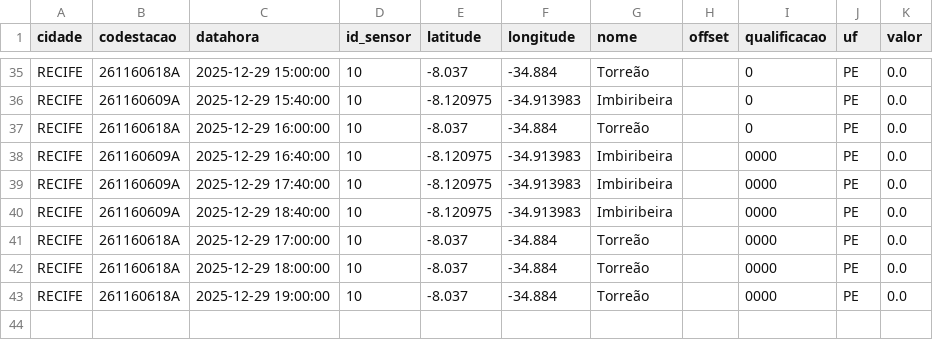
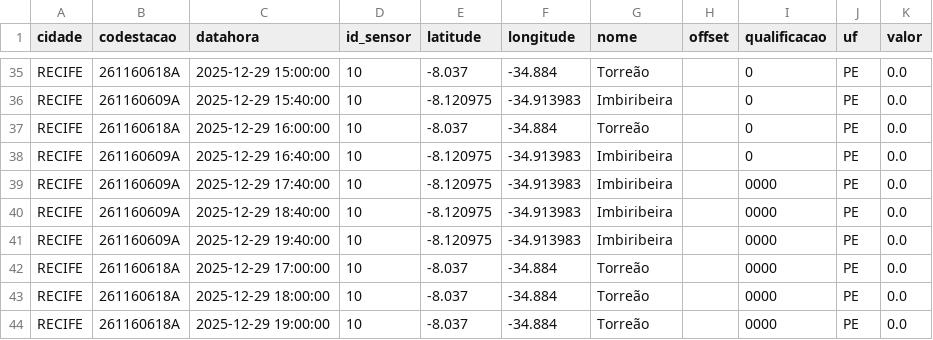
Before and after one commit to RafaellaB/Diagramas-de-risco-din-mico_01, a CSV file: chuva_recife_2025-12-29.csv, drawn as a sheet; only a part is shown, gaps mark what is left out.

```diff
--- a/chuva_recife_2025-12-29.csv
+++ b/chuva_recife_2025-12-29.csv
@@ -37,5 +37,6 @@ RECIFE,261160609A,2025-12-29 15:40:00,10,-8.120975,-34.913983,Imbiribeira,,0,PE,
 RECIFE,261160618A,2025-12-29 16:00:00,10,-8.037,-34.884,Torreão,,0,PE,0.0
-RECIFE,261160609A,2025-12-29 16:40:00,10,-8.120975,-34.913983,Imbiribeira,,0000,PE,0.0
+RECIFE,261160609A,2025-12-29 16:40:00,10,-8.120975,-34.913983,Imbiribeira,,0,PE,0.0
 RECIFE,261160609A,2025-12-29 17:40:00,10,-8.120975,-34.913983,Imbiribeira,,0000,PE,0.0
 RECIFE,261160609A,2025-12-29 18:40:00,10,-8.120975,-34.913983,Imbiribeira,,0000,PE,0.0
+RECIFE,261160609A,2025-12-29 19:40:00,10,-8.120975,-34.913983,Imbiribeira,,0000,PE,0.0
 RECIFE,261160618A,2025-12-29 17:00:00,10,-8.037,-34.884,Torreão,,0000,PE,0.0
```
